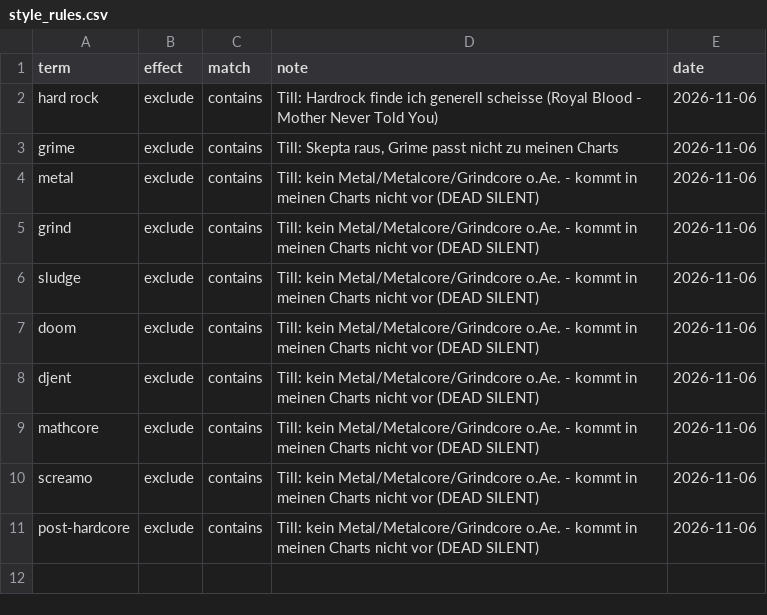
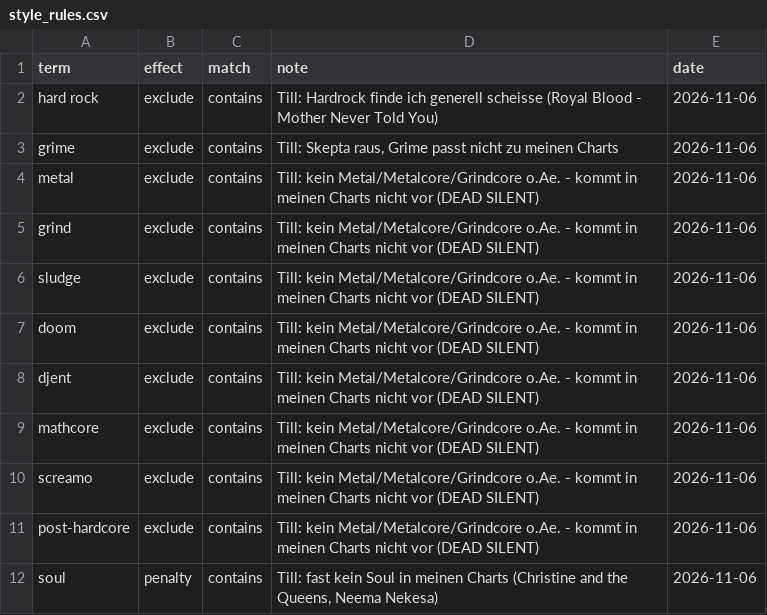
Before and after one commit to tillclaude-bit/nmf-top75, a CSV file: data/style_rules.csv, drawn as a sheet.

```diff
--- a/data/style_rules.csv
+++ b/data/style_rules.csv
@@ -11 +11,2 @@ screamo,exclude,contains,Till: kein Metal/Metalcore/Grindcore o.Ae. - kommt in m
 post-hardcore,exclude,contains,Till: kein Metal/Metalcore/Grindcore o.Ae. - kommt in meinen Charts nicht vor (DEAD SILENT),2026-11-06
+soul,penalty,contains,"Till: fast kein Soul in meinen Charts (Christine and the Queens, Neema Nekesa)",2026-11-06
```
Also changed, not shown: 1 other file.
